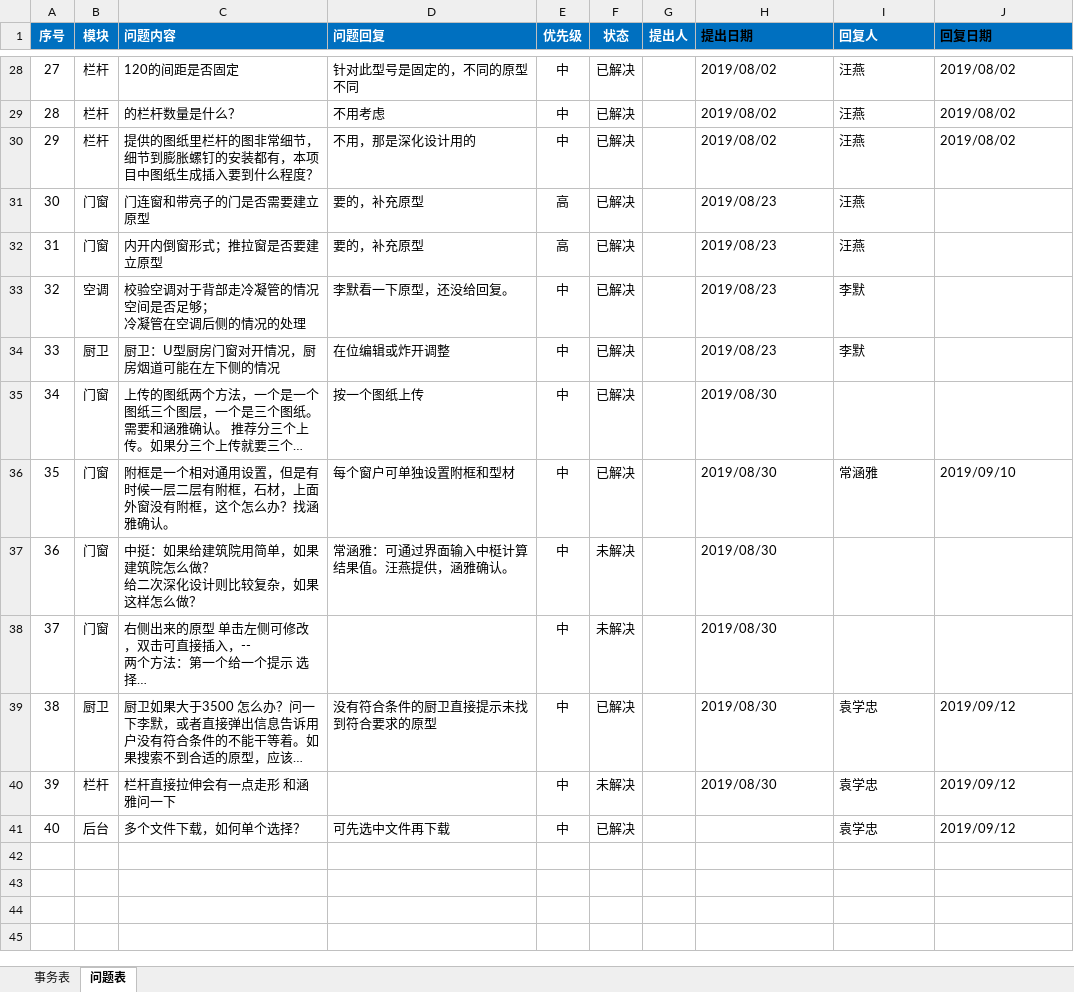
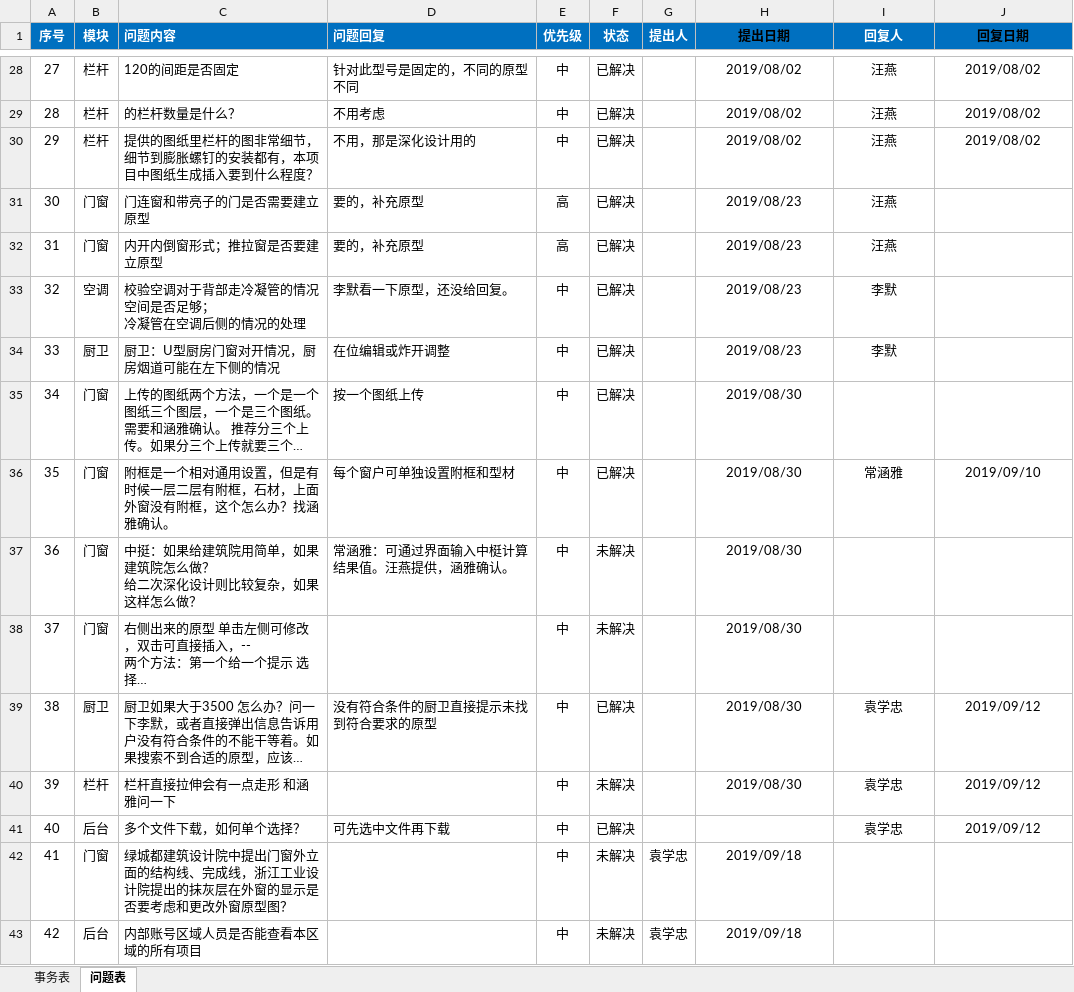
Before and after one commit to HanDefu/SunacCoordination, an Excel workbook: Doc/问题清单/融创设计协同办公平台事务表.xlsx, sheet 问题表, drawn as a sheet; only a part is shown, gaps mark what is left out; long unchanged cells end in …; values as stored, in another font and other column widths than the file's, no borders; conditional formats not drawn; the diff covers the shown part only; the diff names each change by its address in the sheet, - before the commit and + after, or states it on an @@ line.

```diff
--- a/Doc/问题清单/融创设计协同办公平台事务表.xlsx (sheet 问题表)
+++ b/Doc/问题清单/融创设计协同办公平台事务表.xlsx (sheet 问题表)
-H1:J30 alignment: left
+H1:J30 alignment: center
-H31:I34 alignment: left
+H31:I34 alignment: center
-H35 alignment: left
+H35 alignment: center
-H36:J36 alignment: left
+H36:J36 alignment: center
-H37:H38 alignment: left
+H37:H38 alignment: center
-H39:J40 alignment: left
+H39:J40 alignment: center
-I41:J41 alignment: left
+I41:J41 alignment: center
+row 42: 41 | 门窗 | 绿城都建筑设计院中提出门窗外立面的结构线、完成线，浙江工业设计院提出的抹灰层在外窗的显示是否要考虑和更改外窗原型图？ |  | 中 | 未解决 | 袁学忠 | 2019/09/18
+row 43: 42 | 后台 | 内部账号区域人员是否能查看本区域的所有项目 |  | 中 | 未解决 | 袁学忠 | 2019/09/18
```
Also changed, not shown: cell formats elsewhere in this sheet, Doc/融创接口/设计协同项目/设计协同项目PI&ESB接口需求清单.xlsx, 8 other files.
